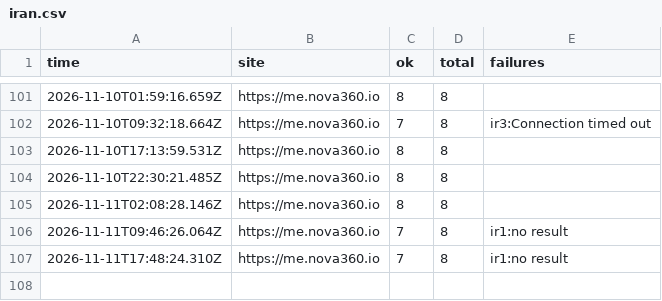
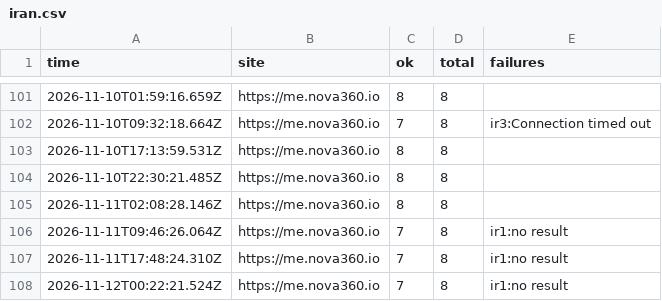
Before and after one commit to johnkangari/nova360-uptime, a CSV file: log/iran.csv, drawn as a sheet; only a part is shown, gaps mark what is left out.

Commit message:
Iran check 2026-11-12T00:22

```diff
--- a/log/iran.csv
+++ b/log/iran.csv
@@ -107 +107,2 @@ time,site,ok,total,failures
 2026-11-11T17:48:24.310Z,https://me.nova360.io,7,8,"ir1:no result"
+2026-11-12T00:22:21.524Z,https://me.nova360.io,7,8,"ir1:no result"
```
